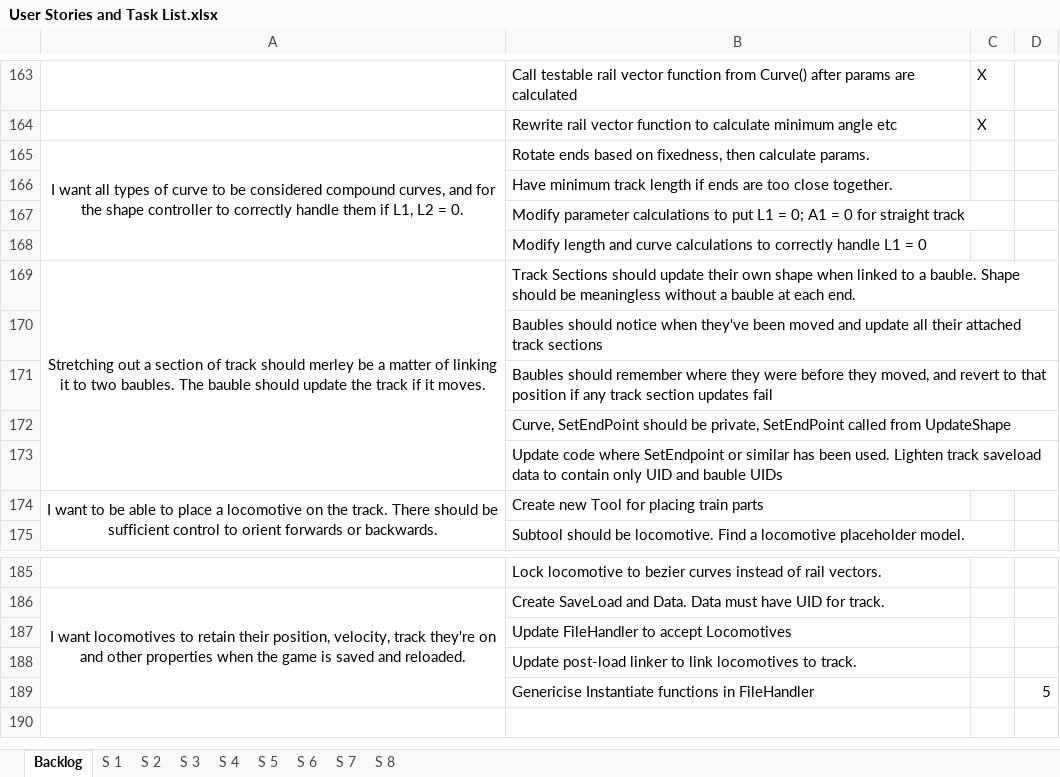
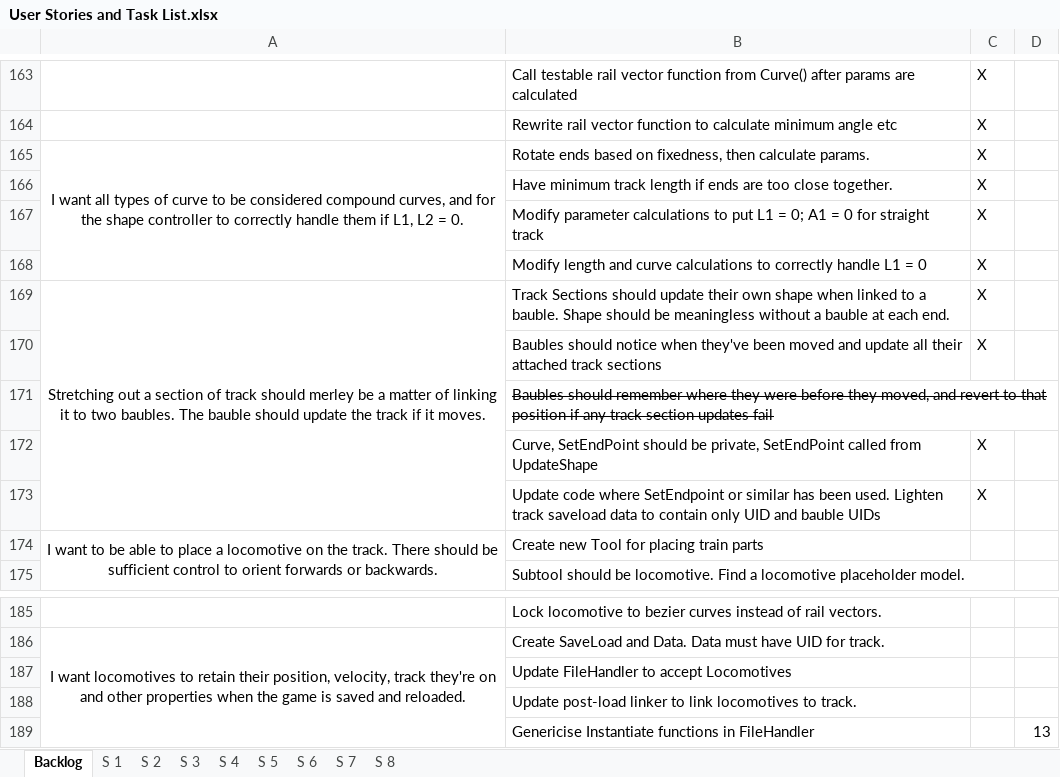
Before and after one commit to TurkeyXIII/Trains, an Excel workbook: Docs/User Stories and Task List.xlsx, sheet Backlog, drawn as a sheet; only a part is shown, gaps mark what is left out; values as stored, in another font and other column widths than the file's, no borders; the diff names each change by its address in the sheet, - before the commit and + after, or states it on an @@ line.

```diff
--- a/Docs/User Stories and Task List.xlsx (sheet Backlog)
+++ b/Docs/User Stories and Task List.xlsx (sheet Backlog)
-C165:C170: (empty)
+C165:C170: X
-B171 strikethrough: off
+B171 strikethrough: on
-C172:C173: (empty)
+C172:C173: X
-D189: 5
+D189: 13
```
Also changed, not shown: 12 other files.
